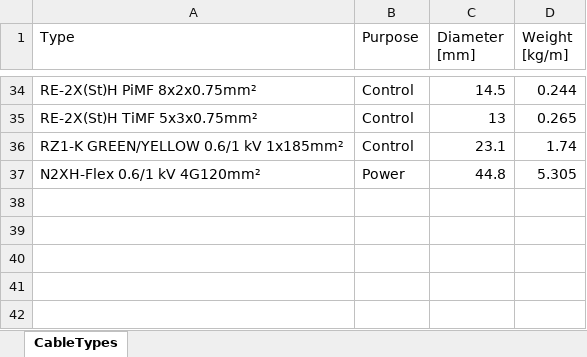
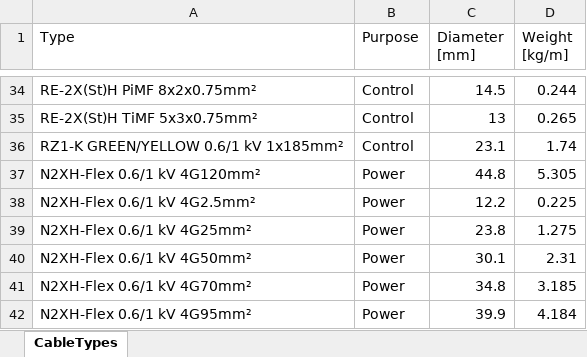
Before and after one commit to MrToKa/TraysFastUpdate, an Excel workbook: TraysFastUpdate/wwwroot/CableTypes.xlsx, sheet CableTypes, drawn as a sheet; only a part is shown, gaps mark what is left out; values as stored, in another font and other column widths than the file's, no borders; table styles not drawn; the diff names each change by its address in the sheet, - before the commit and + after, or states it on an @@ line.

```diff
--- a/TraysFastUpdate/wwwroot/CableTypes.xlsx (sheet CableTypes)
+++ b/TraysFastUpdate/wwwroot/CableTypes.xlsx (sheet CableTypes)
+row 38: N2XH-Flex 0.6/1 kV 4G2.5mm² | Power | 12.2 | 0.225
+row 39: N2XH-Flex 0.6/1 kV 4G25mm² | Power | 23.8 | 1.275
+row 40: N2XH-Flex 0.6/1 kV 4G50mm² | Power | 30.1 | 2.31
+row 41: N2XH-Flex 0.6/1 kV 4G70mm² | Power | 34.8 | 3.185
+row 42: N2XH-Flex 0.6/1 kV 4G95mm² | Power | 39.9 | 4.184
```
Also changed, not shown: TraysFastUpdate/wwwroot/Cables.xlsx, TraysFastUpdate/wwwroot/Trays.xlsx, 18 other files.
